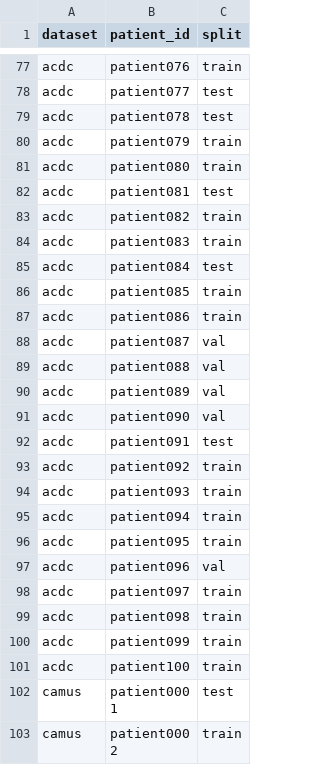
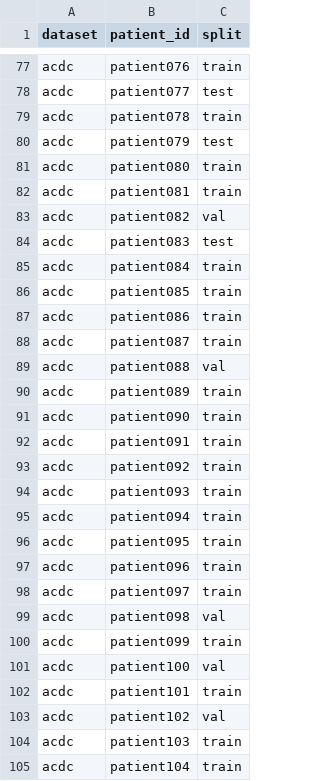
Before and after one commit to Ahanaf-Abrar-Trishad/cardiac_early_detection_repo, a CSV file: meta/splits_seed42.csv, drawn as a sheet; only a part is shown, gaps mark what is left out; the shorter side is filled out with more unchanged rows; the diff covers the shown part only.

```diff
--- a/meta/splits_seed42.csv
+++ b/meta/splits_seed42.csv
@@ -78,16 +78,16 @@ acdc,patient076,train
 acdc,patient077,test
-acdc,patient078,test
-acdc,patient079,train
+acdc,patient078,train
+acdc,patient079,test
 acdc,patient080,train
-acdc,patient081,test
-acdc,patient082,train
-acdc,patient083,train
-acdc,patient084,test
+acdc,patient081,train
+acdc,patient082,val
+acdc,patient083,test
+acdc,patient084,train
 acdc,patient085,train
 acdc,patient086,train
-acdc,patient087,val
+acdc,patient087,train
 acdc,patient088,val
-acdc,patient089,val
-acdc,patient090,val
-acdc,patient091,test
+acdc,patient089,train
+acdc,patient090,train
+acdc,patient091,train
 acdc,patient092,train
@@ -96,6 +96,10 @@ acdc,patient094,train
 acdc,patient095,train
-acdc,patient096,val
+acdc,patient096,train
 acdc,patient097,train
-acdc,patient098,train
+acdc,patient098,val
 acdc,patient099,train
-acdc,patient100,train
+acdc,patient100,val
+acdc,patient101,train
+acdc,patient102,val
+acdc,patient103,train
+acdc,patient104,train
```
Also changed, not shown: 46 added rows and 25 edited cells elsewhere in this file, meta/acdc_features.csv, 18 other files.
